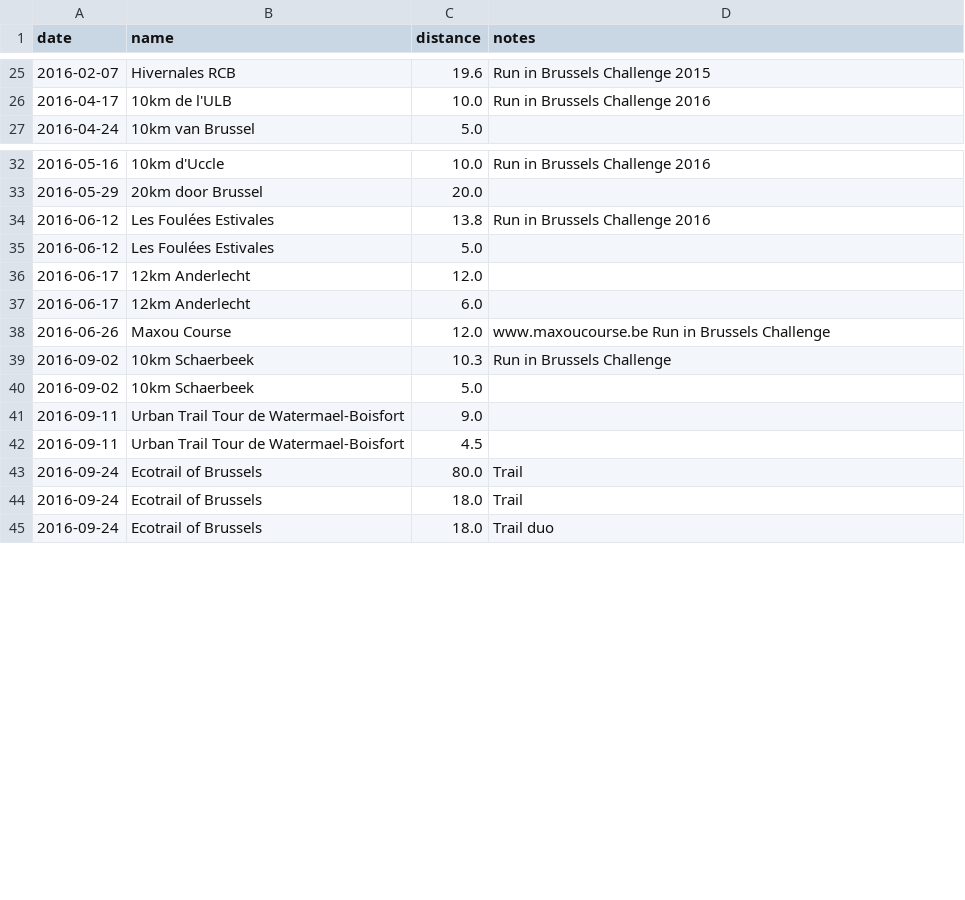
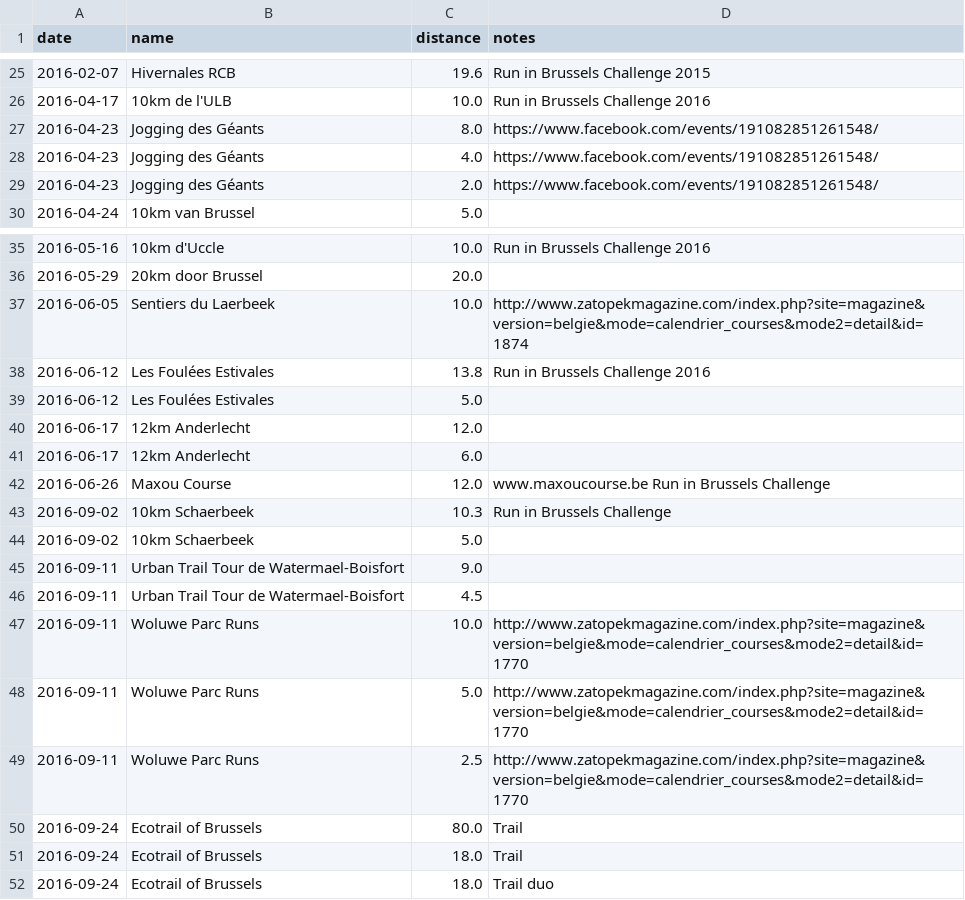
Before and after one commit to ward/run, a CSV file: _data/bxlruns.csv, drawn as a sheet; only a part is shown, gaps mark what is left out.

Commit message:
Some more races in June

```diff
--- a/_data/bxlruns.csv
+++ b/_data/bxlruns.csv
@@ -26,2 +26,5 @@ date,name,distance,notes
 2016-04-17,10km de l'ULB,10.0,Run in Brussels Challenge 2016
+2016-04-23,Jogging des Géants,8.0,https://www.facebook.com/events/191082851261548/
+2016-04-23,Jogging des Géants,4.0,https://www.facebook.com/events/191082851261548/
+2016-04-23,Jogging des Géants,2.0,https://www.facebook.com/events/191082851261548/
 2016-04-24,10km van Brussel,5.0,
@@ -33,2 +36,3 @@ date,name,distance,notes
 2016-05-29,20km door Brussel,20.0,
+2016-06-05,Sentiers du Laerbeek,10.0,http://www.zatopekmagazine.com/index.php?site=magazine&version=belgie&mode=calendrier_courses&mode2=detail&id=1874
 2016-06-12,Les Foulées Estivales,13.8,Run in Brussels Challenge 2016
@@ -42,2 +46,5 @@ date,name,distance,notes
 2016-09-11,Urban Trail Tour de Watermael-Boisfort,4.5,
+2016-09-11,Woluwe Parc Runs,10.0,http://www.zatopekmagazine.com/index.php?site=magazine&version=belgie&mode=calendrier_courses&mode2=detail&id=1770
+2016-09-11,Woluwe Parc Runs,5.0,http://www.zatopekmagazine.com/index.php?site=magazine&version=belgie&mode=calendrier_courses&mode2=detail&id=1770
+2016-09-11,Woluwe Parc Runs,2.5,http://www.zatopekmagazine.com/index.php?site=magazine&version=belgie&mode=calendrier_courses&mode2=detail&id=1770
 2016-09-24,Ecotrail of Brussels,80.0,Trail
```
